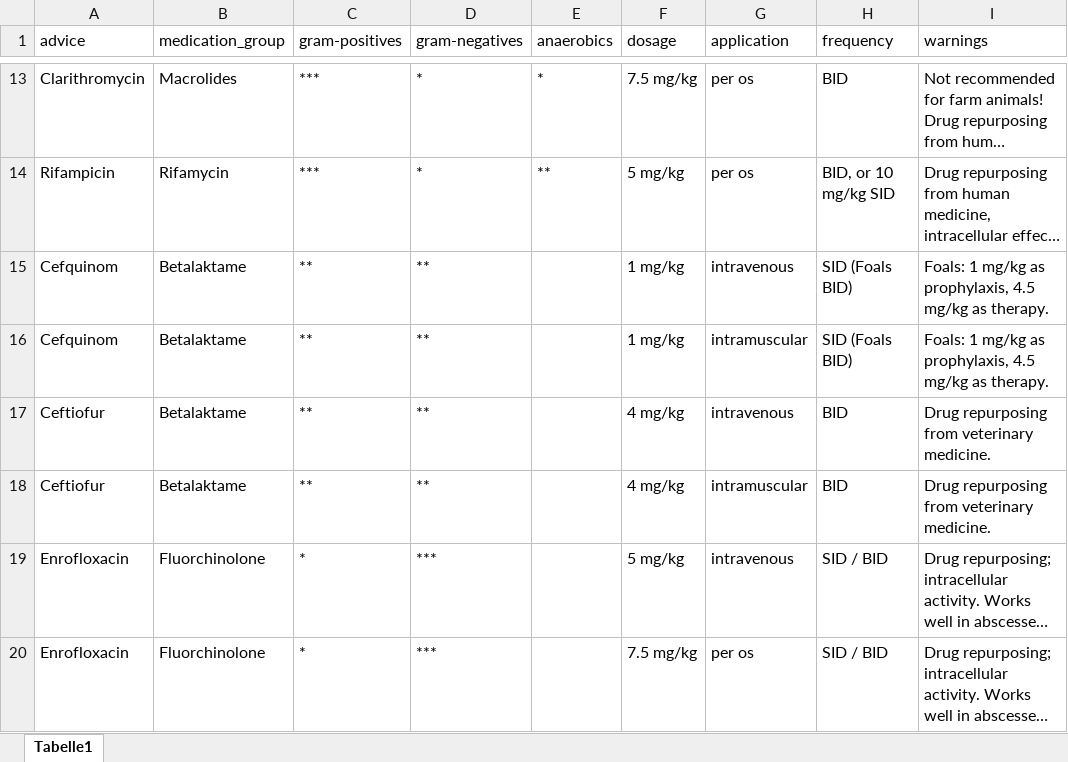
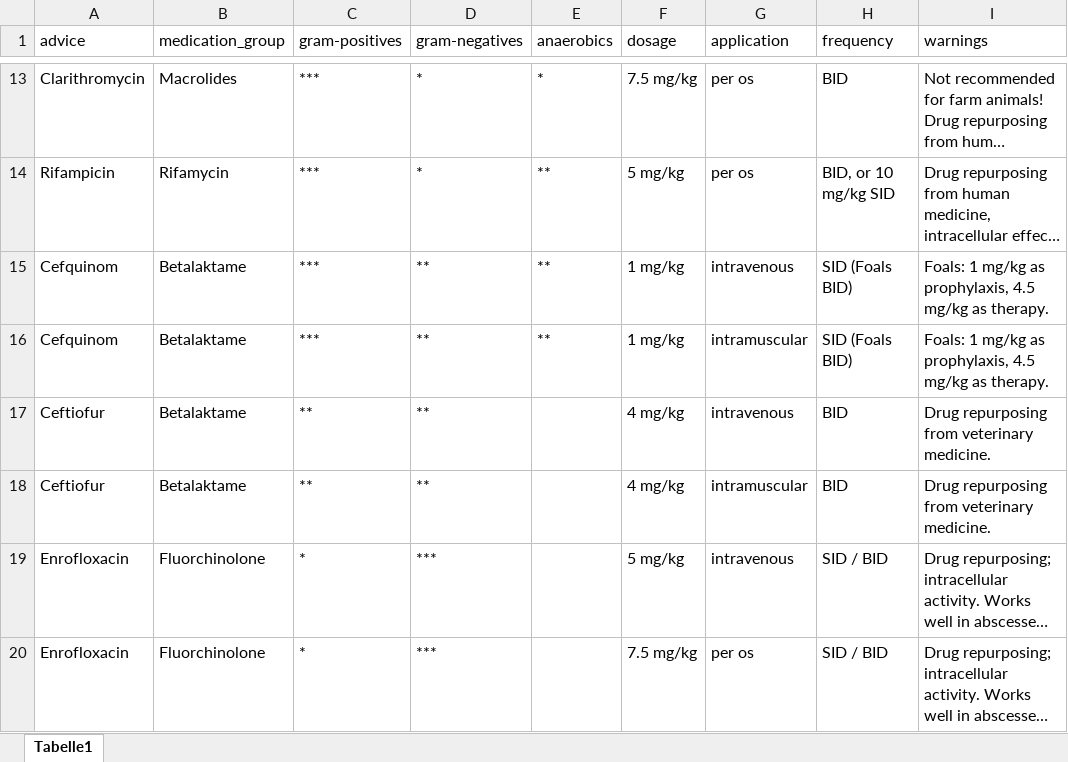
Before and after one commit to starshrimp/CDSS, an Excel workbook: antibiotics.xlsx, sheet Tabelle1, drawn as a sheet; only a part is shown, gaps mark what is left out; long unchanged cells end in …; values as stored, in another font and other column widths than the file's, no borders; the diff names each change by its address in the sheet, - before the commit and + after, or states it on an @@ line.

```diff
--- a/antibiotics.xlsx (sheet Tabelle1)
+++ b/antibiotics.xlsx (sheet Tabelle1)
-C15:C16 (gram-positives): **
+C15:C16 (gram-positives): ***
-E15:E16 (anaerobics): (empty)
+E15:E16 (anaerobics): **
```
Also changed, not shown: rules.xlsx.
